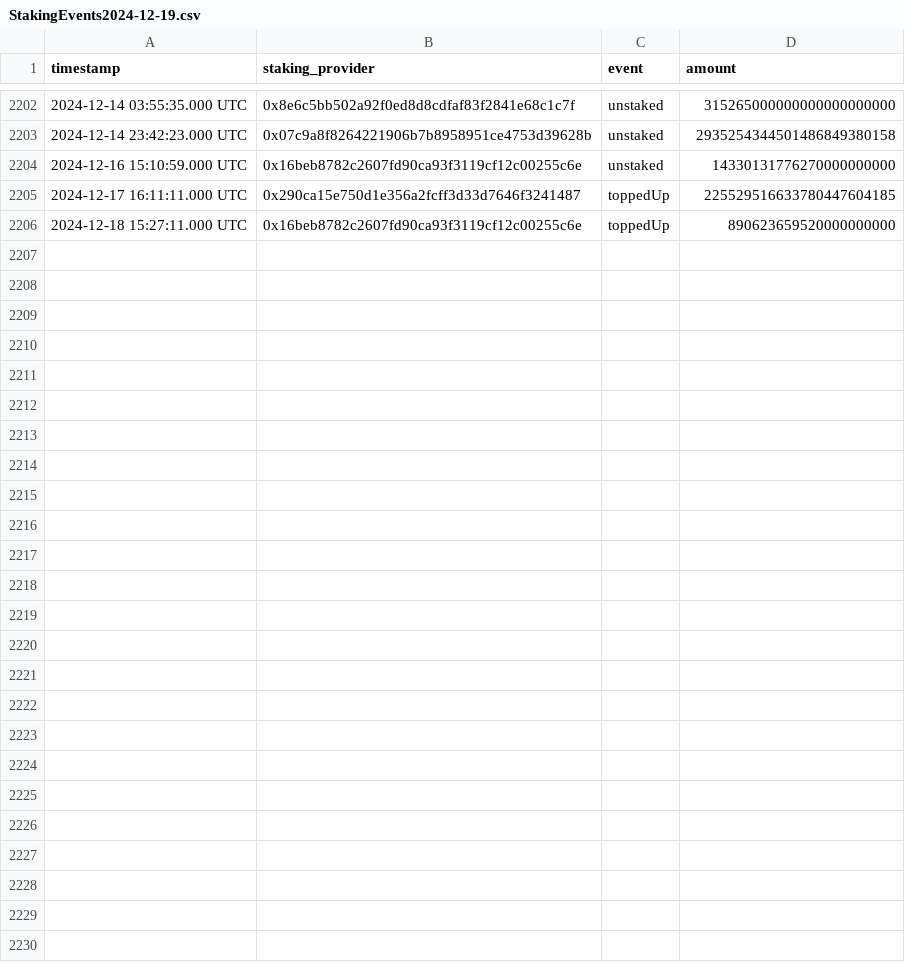
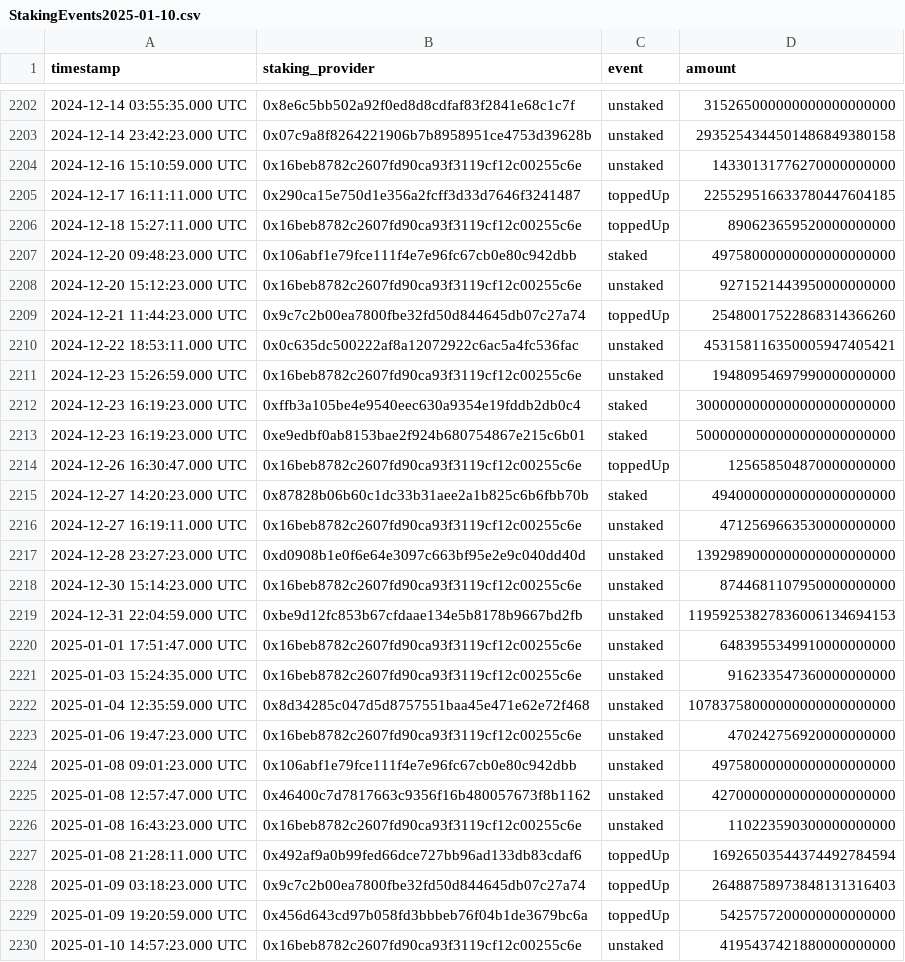
Before and after one commit to threshold-network/economic-research, a CSV file: stable-yield-retrospective/StakingEvents2025-01-10.csv (was stable-yield-retrospective/StakingEvents2024-12-19.csv), drawn as a sheet; only a part is shown, gaps mark what is left out; the diff covers the shown part only; the diff names each change by its address in the sheet, - before the commit and + after, or states it on an @@ line.

Commit message:
Update StakingEvents table

```diff
--- a/stable-yield-retrospective/StakingEvents2024-12-19.csv
+++ b/stable-yield-retrospective/StakingEvents2025-01-10.csv
+row 2207: 2024-12-20 09:48:23.000 UTC | 0x106abf1e79fce111f4e7e96fc67cb0e80c942dbb | staked | 49758000000000000000000
+row 2208: 2024-12-20 15:12:23.000 UTC | 0x16beb8782c2607fd90ca93f3119cf12c00255c6e | unstaked | 9271521443950000000000
+row 2209: 2024-12-21 11:44:23.000 UTC | 0x9c7c2b00ea7800fbe32fd50d844645db07c27a74 | toppedUp | 25480017522868314366260
+row 2210: 2024-12-22 18:53:11.000 UTC | 0x0c635dc500222af8a12072922c6ac5a4fc536fac | unstaked | 453158116350005947405421
+row 2211: 2024-12-23 15:26:59.000 UTC | 0x16beb8782c2607fd90ca93f3119cf12c00255c6e | unstaked | 19480954697990000000000
+row 2212: 2024-12-23 16:19:23.000 UTC | 0xffb3a105be4e9540eec630a9354e19fddb2db0c4 | staked | 3000000000000000000000000
+row 2213: 2024-12-23 16:19:23.000 UTC | 0xe9edbf0ab8153bae2f924b680754867e215c6b01 | staked | 5000000000000000000000000
+row 2214: 2024-12-26 16:30:47.000 UTC | 0x16beb8782c2607fd90ca93f3119cf12c00255c6e | toppedUp | 125658504870000000000
+row 2215: 2024-12-27 14:20:23.000 UTC | 0x87828b06b60c1dc33b31aee2a1b825c6b6fbb70b | staked | 49400000000000000000000
+row 2216: 2024-12-27 16:19:11.000 UTC | 0x16beb8782c2607fd90ca93f3119cf12c00255c6e | unstaked | 4712569663530000000000
+row 2217: 2024-12-28 23:27:23.000 UTC | 0xd0908b1e0f6e64e3097c663bf95e2e9c040dd40d | unstaked | 1392989000000000000000000
+row 2218: 2024-12-30 15:14:23.000 UTC | 0x16beb8782c2607fd90ca93f3119cf12c00255c6e | unstaked | 8744681107950000000000
+row 2219: 2024-12-31 22:04:59.000 UTC | 0xbe9d12fc853b67cfdaae134e5b8178b9667bd2fb | unstaked | 11959253827836006134694153
+row 2220: 2025-01-01 17:51:47.000 UTC | 0x16beb8782c2607fd90ca93f3119cf12c00255c6e | unstaked | 6483955349910000000000
+row 2221: 2025-01-03 15:24:35.000 UTC | 0x16beb8782c2607fd90ca93f3119cf12c00255c6e | unstaked | 916233547360000000000
+row 2222: 2025-01-04 12:35:59.000 UTC | 0x8d34285c047d5d8757551baa45e471e62e72f468 | unstaked | 10783758000000000000000000
+row 2223: 2025-01-06 19:47:23.000 UTC | 0x16beb8782c2607fd90ca93f3119cf12c00255c6e | unstaked | 470242756920000000000
+row 2224: 2025-01-08 09:01:23.000 UTC | 0x106abf1e79fce111f4e7e96fc67cb0e80c942dbb | unstaked | 49758000000000000000000
+row 2225: 2025-01-08 12:57:47.000 UTC | 0x46400c7d7817663c9356f16b480057673f8b1162 | unstaked | 42700000000000000000000
+row 2226: 2025-01-08 16:43:23.000 UTC | 0x16beb8782c2607fd90ca93f3119cf12c00255c6e | unstaked | 110223590300000000000
+row 2227: 2025-01-08 21:28:11.000 UTC | 0x492af9a0b99fed66dce727bb96ad133db83cdaf6 | toppedUp | 16926503544374492784594
+row 2228: 2025-01-09 03:18:23.000 UTC | 0x9c7c2b00ea7800fbe32fd50d844645db07c27a74 | toppedUp | 26488758973848131316403
+row 2229: 2025-01-09 19:20:59.000 UTC | 0x456d643cd97b058fd3bbbeb76f04b1de3679bc6a | toppedUp | 5425757200000000000000
+row 2230: 2025-01-10 14:57:23.000 UTC | 0x16beb8782c2607fd90ca93f3119cf12c00255c6e | unstaked | 4195437421880000000000
```
Also changed, not shown: 3 moved rows elsewhere in this file.
